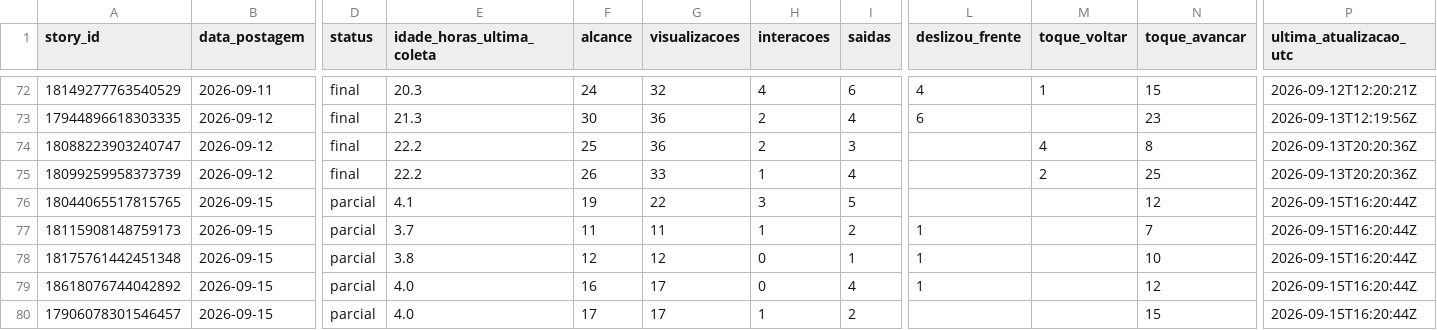
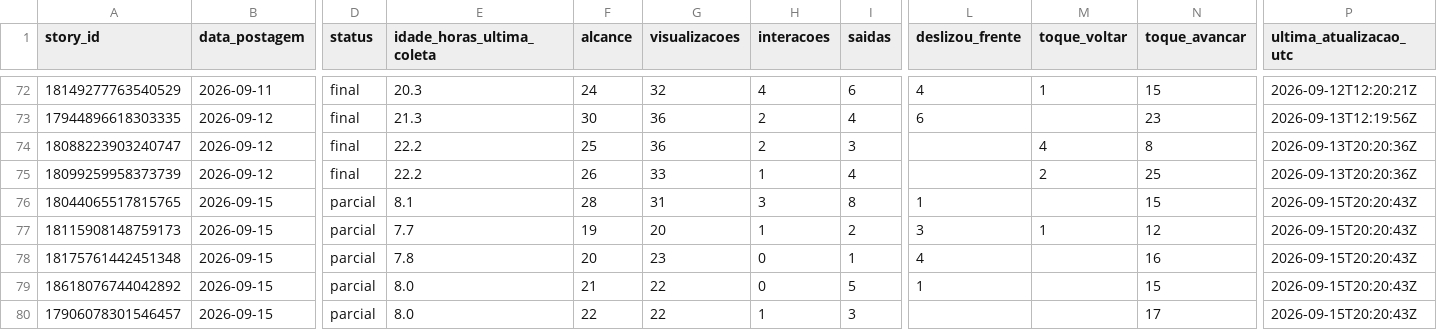
Before and after one commit to lopeslimafelipe-dot/gestao-em-pratica-stories-diario, a CSV file: stories-metricas/base_stories.csv, drawn as a sheet; only a part is shown, gaps mark what is left out; the diff names each change by its address in the sheet, - before the commit and + after, or states it on an @@ line.

```diff
--- a/stories-metricas/base_stories.csv
+++ b/stories-metricas/base_stories.csv
-E76 (idade_horas_ultima_coleta): 4.1
+E76 (idade_horas_ultima_coleta): 8.1
-F76 (alcance): 19
+F76 (alcance): 28
-G76 (visualizacoes): 22
+G76 (visualizacoes): 31
-I76 (saidas): 5
+I76 (saidas): 8
-L76 (deslizou_frente): (empty)
+L76 (deslizou_frente): 1
-N76 (toque_avancar): 12
+N76 (toque_avancar): 15
-P76:P80 (ultima_atualizacao_utc): 2026-09-15T16:20:44Z
+P76:P80 (ultima_atualizacao_utc): 2026-09-15T20:20:43Z
-E77 (idade_horas_ultima_coleta): 3.7
+E77 (idade_horas_ultima_coleta): 7.7
-F77 (alcance): 11
+F77 (alcance): 19
-G77 (visualizacoes): 11
+G77 (visualizacoes): 20
-L77 (deslizou_frente): 1
+L77 (deslizou_frente): 3
-M77 (toque_voltar): (empty)
+M77 (toque_voltar): 1
-N77 (toque_avancar): 7
+N77 (toque_avancar): 12
-E78 (idade_horas_ultima_coleta): 3.8
+E78 (idade_horas_ultima_coleta): 7.8
-F78 (alcance): 12
+F78 (alcance): 20
-G78 (visualizacoes): 12
+G78 (visualizacoes): 23
-L78 (deslizou_frente): 1
+L78 (deslizou_frente): 4
-N78 (toque_avancar): 10
+N78 (toque_avancar): 16
-E79:E80 (idade_horas_ultima_coleta): 4.0
+E79:E80 (idade_horas_ultima_coleta): 8.0
-F79 (alcance): 16
+F79 (alcance): 21
-G79:G80 (visualizacoes): 17
+G79:G80 (visualizacoes): 22
-I79 (saidas): 4
+I79 (saidas): 5
-N79 (toque_avancar): 12
+N79 (toque_avancar): 15
-F80 (alcance): 17
+F80 (alcance): 22
-I80 (saidas): 2
+I80 (saidas): 3
-N80 (toque_avancar): 15
+N80 (toque_avancar): 17
```
